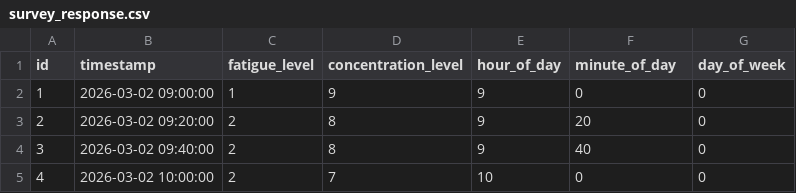
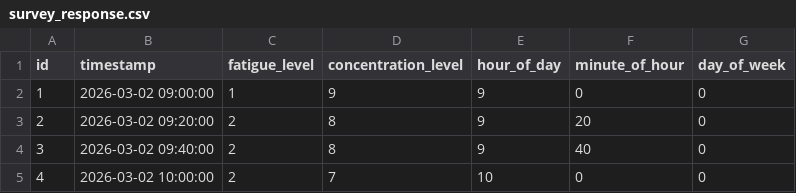
Before and after one commit to MikhaMos/Diplom, a CSV file: Diplom/survey_response.csv, drawn as a sheet; only a part is shown.

```diff
--- a/Diplom/survey_response.csv
+++ b/Diplom/survey_response.csv
@@ -1,2 +1,2 @@
-id,timestamp,fatigue_level,concentration_level,hour_of_day,minute_of_day,day_of_week
+id,timestamp,fatigue_level,concentration_level,hour_of_day,minute_of_hour,day_of_week
 1,2026-03-02 09:00:00,1,9,9,0,0
```
Also changed, not shown: 16 other files.
